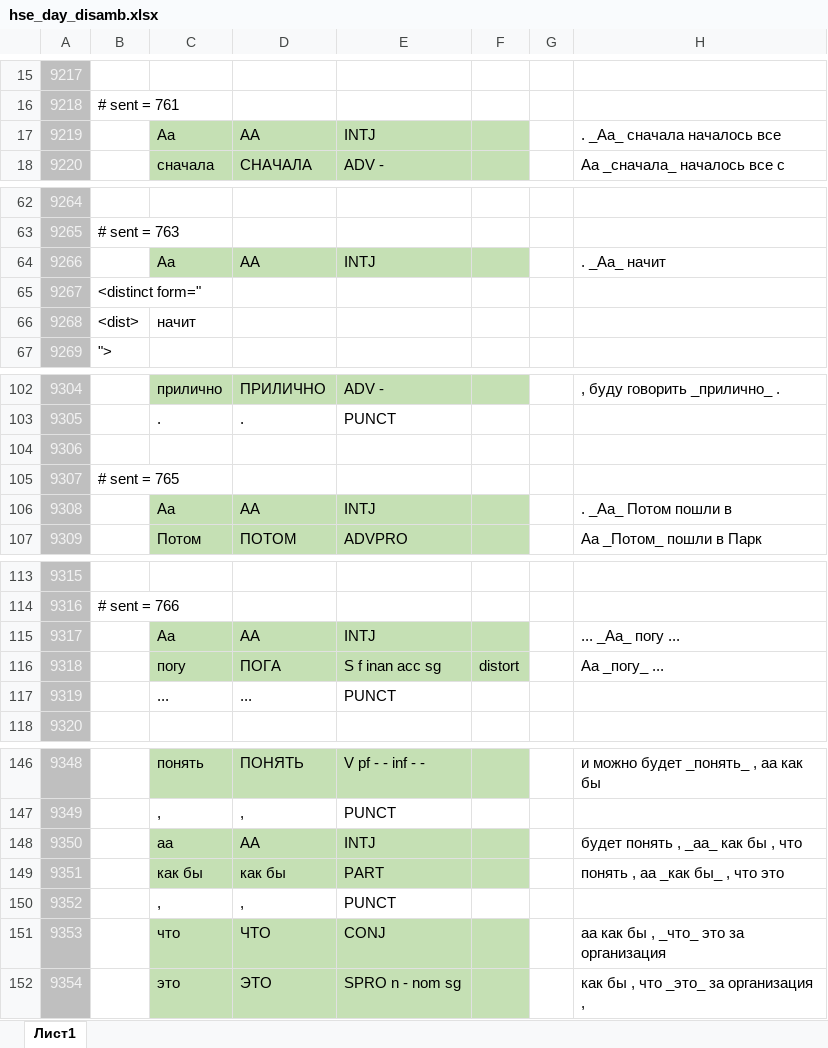
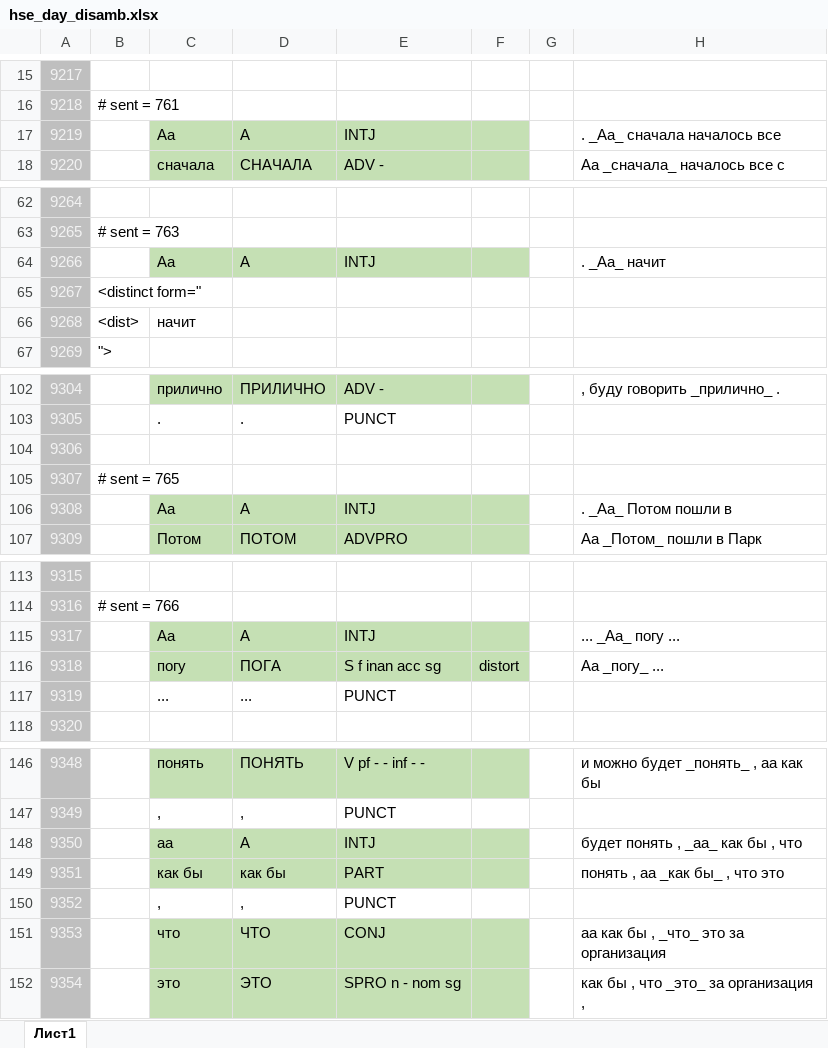
Before and after one commit to amgladyshevskaya/KILI, an Excel workbook: LiveCorpus/hse_day_disamb.xlsx, sheet Лист1, drawn as a sheet; only a part is shown, gaps mark what is left out; values as stored, in another font and other column widths than the file's, no borders; the diff covers the shown part only; the diff names each change by its address in the sheet, - before the commit and + after, or states it on an @@ line.

```diff
--- a/LiveCorpus/hse_day_disamb.xlsx (sheet Лист1)
+++ b/LiveCorpus/hse_day_disamb.xlsx (sheet Лист1)
-D17: АА
+D17: А
-D64: АА
+D64: А
-D106: АА
+D106: А
-D115: АА
+D115: А
-D148: АА
+D148: А
```
Also changed, not shown: 32 edited cells elsewhere in this sheet, 1 other file.
